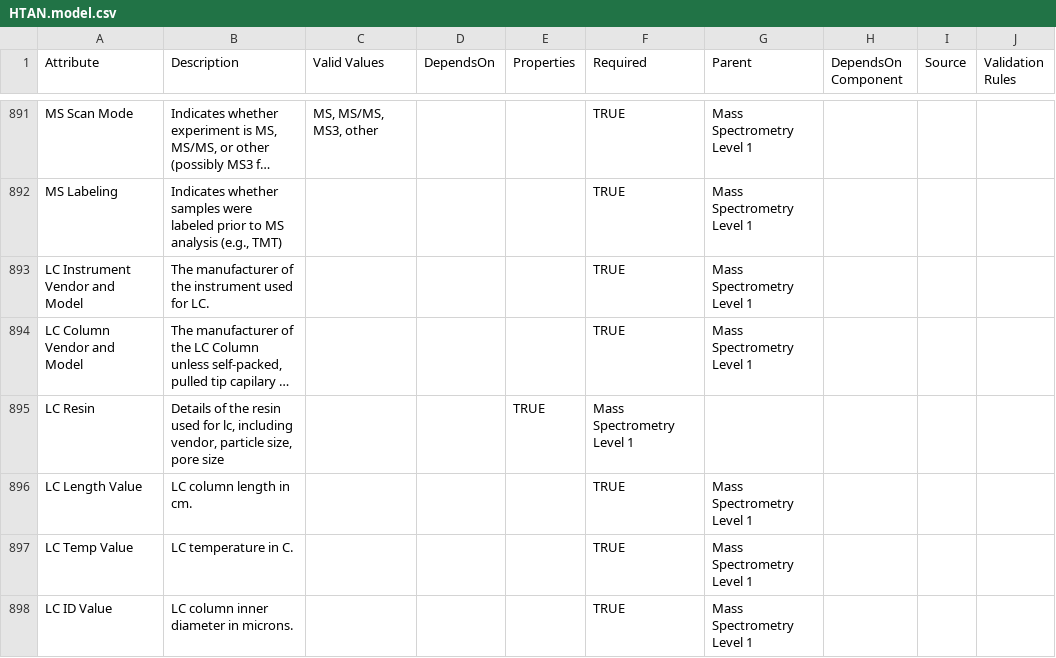
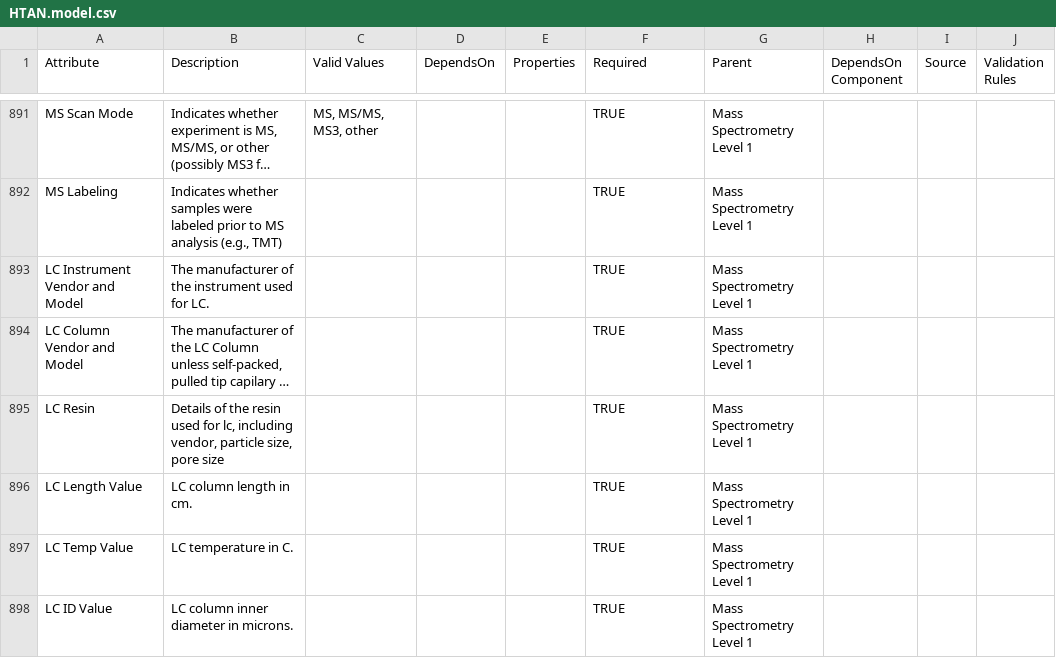
Before and after one commit to ncihtan/data-models, a CSV file: HTAN.model.csv, drawn as a sheet; only a part is shown, gaps mark what is left out; long unchanged cells end in …; the diff names each change by its address in the sheet, - before the commit and + after, or states it on an @@ line.

Commit message:
Add missing comma in L895

```diff
--- a/HTAN.model.csv
+++ b/HTAN.model.csv
-E895 (Properties): TRUE
+E895 (Properties): (empty)
-F895 (Required): Mass Spectrometry Level 1
+F895 (Required): TRUE
-G895 (Parent): (empty)
+G895 (Parent): Mass Spectrometry Level 1
```
